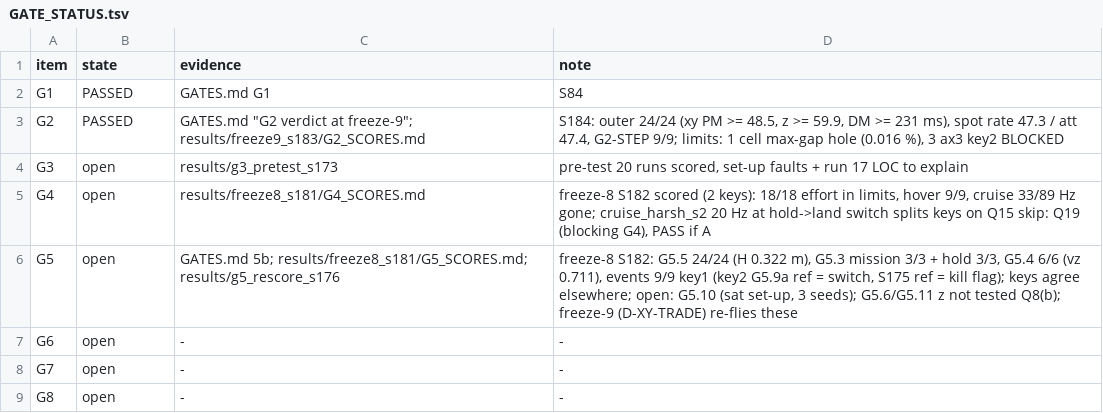
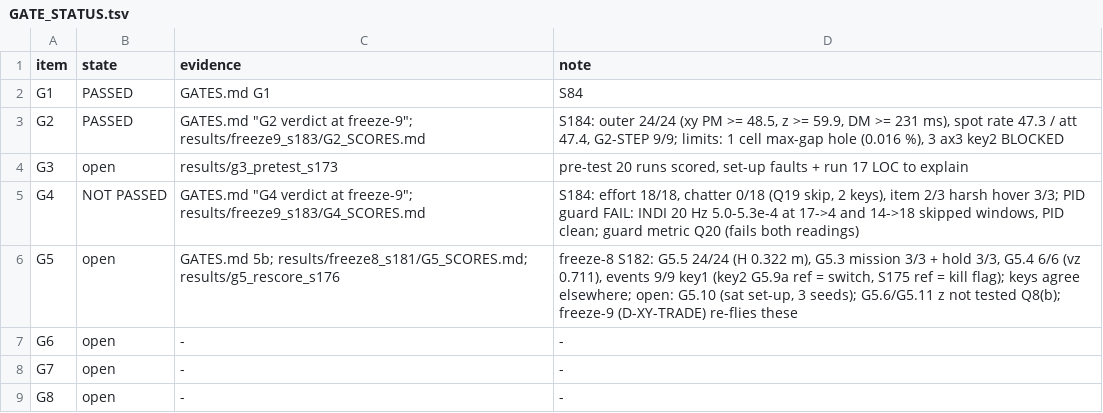
Before and after one commit to AntoineHgo/PX4-Indi, a TSV file: indi_flight/GATE_STATUS.tsv, drawn as a sheet.

```diff
--- a/indi_flight/GATE_STATUS.tsv
+++ b/indi_flight/GATE_STATUS.tsv
@@ -4,3 +4,3 @@ G2	PASSED	GATES.md "G2 verdict at freeze-9"; results/freeze9_s183/G2_SCORES.md	S
 G3	open	results/g3_pretest_s173	pre-test 20 runs scored, set-up faults + run 17 LOC to explain
-G4	open	results/freeze8_s181/G4_SCORES.md	freeze-8 S182 scored (2 keys): 18/18 effort in limits, hover 9/9, cruise 33/89 Hz gone; cruise_harsh_s2 20 Hz at hold->land switch splits keys on Q15 skip: Q19 (blocking G4), PASS if A
+G4	NOT PASSED	GATES.md "G4 verdict at freeze-9"; results/freeze9_s183/G4_SCORES.md	S184: effort 18/18, chatter 0/18 (Q19 skip, 2 keys), item 2/3 harsh hover 3/3; PID guard FAIL: INDI 20 Hz 5.0-5.3e-4 at 17->4 and 14->18 skipped windows, PID clean; guard metric Q20 (fails both readings)
 G5	open	GATES.md 5b; results/freeze8_s181/G5_SCORES.md; results/g5_rescore_s176	freeze-8 S182: G5.5 24/24 (H 0.322 m), G5.3 mission 3/3 + hold 3/3, G5.4 6/6 (vz 0.711), events 9/9 key1 (key2 G5.9a ref = switch, S175 ref = kill flag); keys agree elsewhere; open: G5.10 (sat set-up, 3 seeds); G5.6/G5.11 z not tested Q8(b); freeze-9 (D-XY-TRADE) re-flies these
```
Also changed, not shown: 2 other files.
